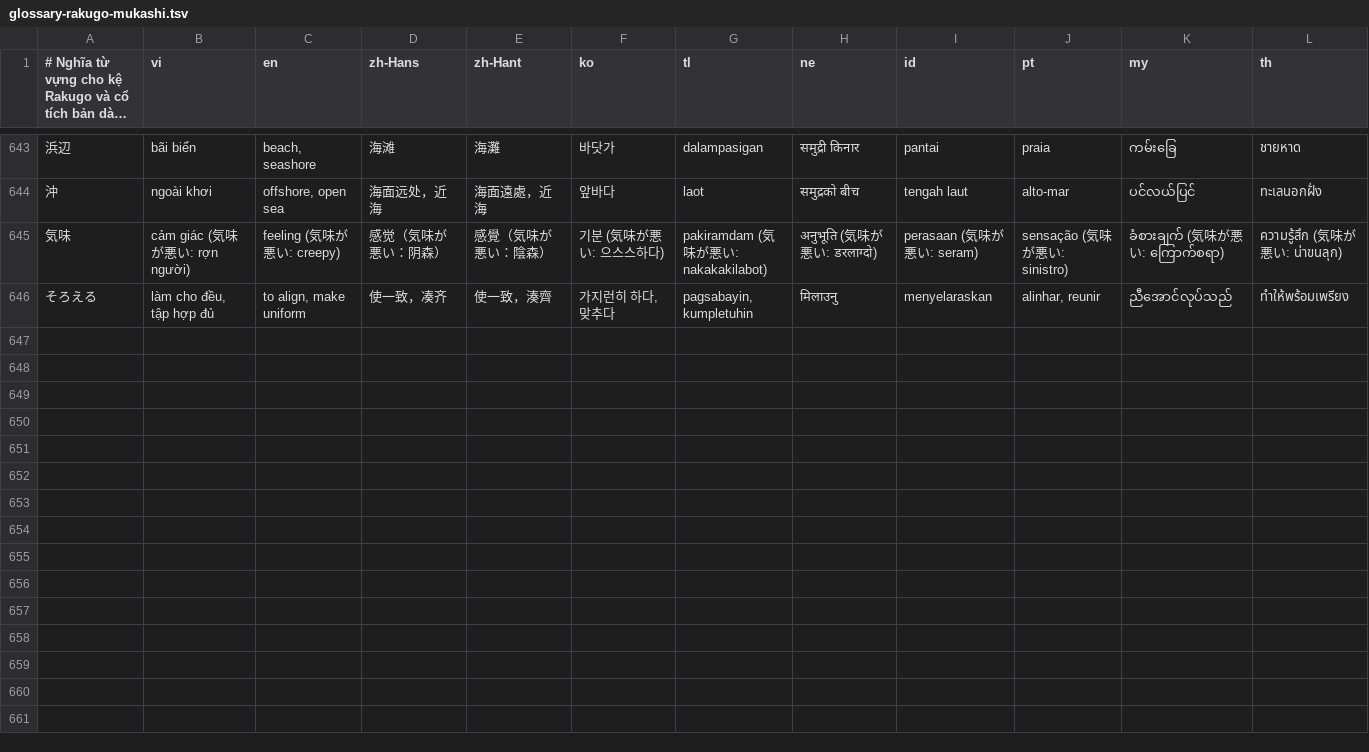
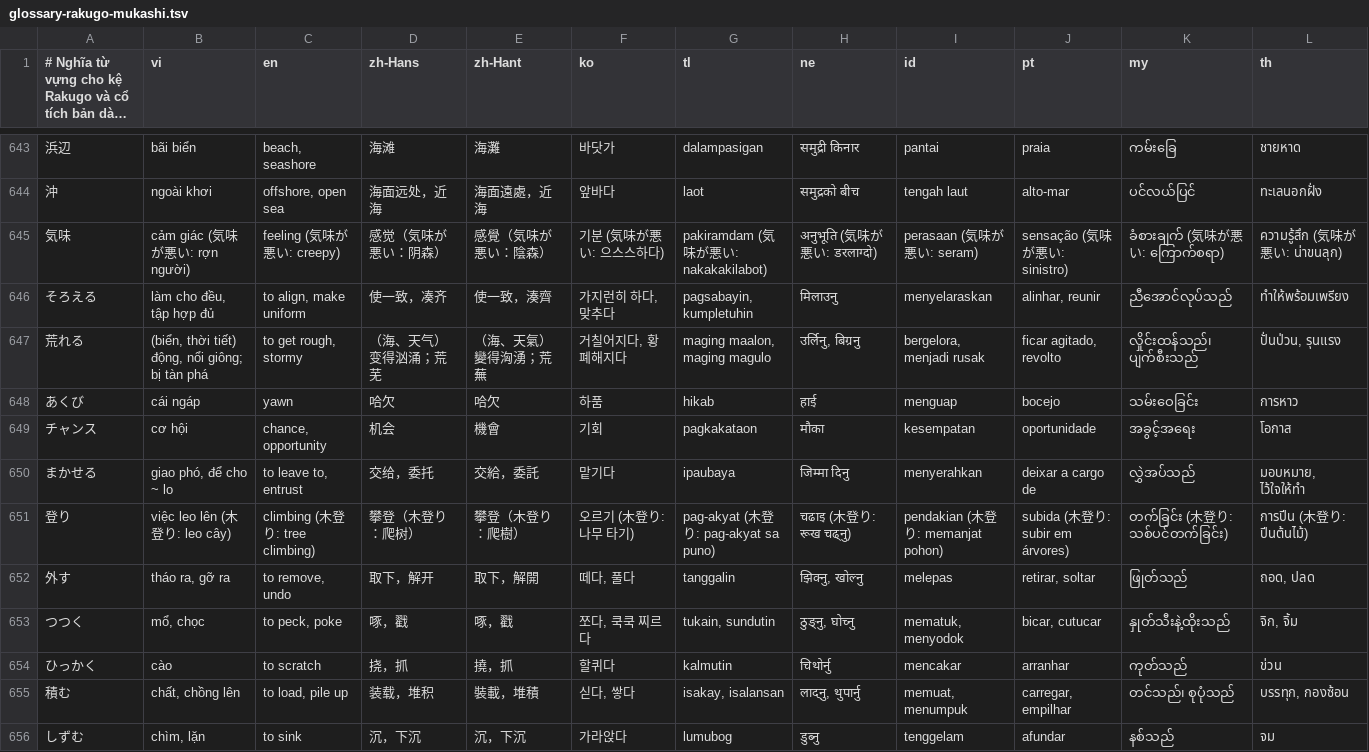
Before and after one commit to tienviet18-maker/Hoctiengnhatvideo, a TSV file: content/sources/glossary-rakugo-mukashi.tsv, drawn as a sheet; only a part is shown, gaps mark what is left out; long unchanged cells end in …; the diff names each change by its address in the sheet, - before the commit and + after, or states it on an @@ line.

```diff
--- a/content/sources/glossary-rakugo-mukashi.tsv
+++ b/content/sources/glossary-rakugo-mukashi.tsv
+row 647: 荒れる | (biển, thời tiết) động, nổi giông; bị tàn phá | to get rough, stormy | （海、天气）变得汹涌；荒芜 | （海、天氣）變得洶湧；荒蕪 | 거칠어지다, 황폐해지다 | maging maalon, maging magulo | उर्लिनु, बिग्रनु | bergelora, menjadi rusak | ficar agitado, revolto | လှိုင်းထန်သည်၊ ပျက်စီးသည် | ปั่นป่วน, รุนแรง
+row 648: あくび | cái ngáp | yawn | 哈欠 | 哈欠 | 하품 | hikab | हाई | menguap | bocejo | သမ်းဝေခြင်း | การหาว
+row 649: チャンス | cơ hội | chance, opportunity | 机会 | 機會 | 기회 | pagkakataon | मौका | kesempatan | oportunidade | အခွင့်အရေး | โอกาส
+row 650: まかせる | giao phó, để cho ~ lo | to leave to, entrust | 交给，委托 | 交給，委託 | 맡기다 | ipaubaya | जिम्मा दिनु | menyerahkan | deixar a cargo de | လွှဲအပ်သည် | มอบหมาย, ไว้ใจให้ทำ
+row 651: 登り | việc leo lên (木登り: leo cây) | climbing (木登り: tree climbing) | 攀登（木登り：爬树） | 攀登（木登り：爬樹） | 오르기 (木登り: 나무 타기) | pag-akyat (木登り: pag-akyat sa puno) | चढाइ (木登り: रूख चढ्नु) | pendakian (木登り: memanjat pohon) | subida (木登り: subir em árvores) | တက်ခြင်း (木登り: သစ်ပင်တက်ခြင်း) | การปีน (木登り: ปีนต้นไม้)
+row 652: 外す | tháo ra, gỡ ra | to remove, undo | 取下，解开 | 取下，解開 | 떼다, 풀다 | tanggalin | झिक्नु, खोल्नु | melepas | retirar, soltar | ဖြုတ်သည် | ถอด, ปลด
+row 653: つつく | mổ, chọc | to peck, poke | 啄，戳 | 啄，戳 | 쪼다, 쿡쿡 찌르다 | tukain, sundutin | ठुङ्नु, घोच्नु | mematuk, menyodok | bicar, cutucar | နှုတ်သီးနဲ့ထိုးသည် | จิก, จิ้ม
+row 654: ひっかく | cào | to scratch | 挠，抓 | 撓，抓 | 할퀴다 | kalmutin | चिथोर्नु | mencakar | arranhar | ကုတ်သည် | ข่วน
+row 655: 積む | chất, chồng lên | to load, pile up | 装载，堆积 | 裝載，堆積 | 싣다, 쌓다 | isakay, isalansan | लाद्नु, थुपार्नु | memuat, menumpuk | carregar, empilhar | တင်သည်၊ စုပုံသည် | บรรทุก, กองซ้อน
+row 656: しずむ | chìm, lặn | to sink | 沉，下沉 | 沉，下沉 | 가라앉다 | lumubog | डुब्नु | tenggelam | afundar | နစ်သည် | จม
```
Also changed, not shown: 20 other files.
